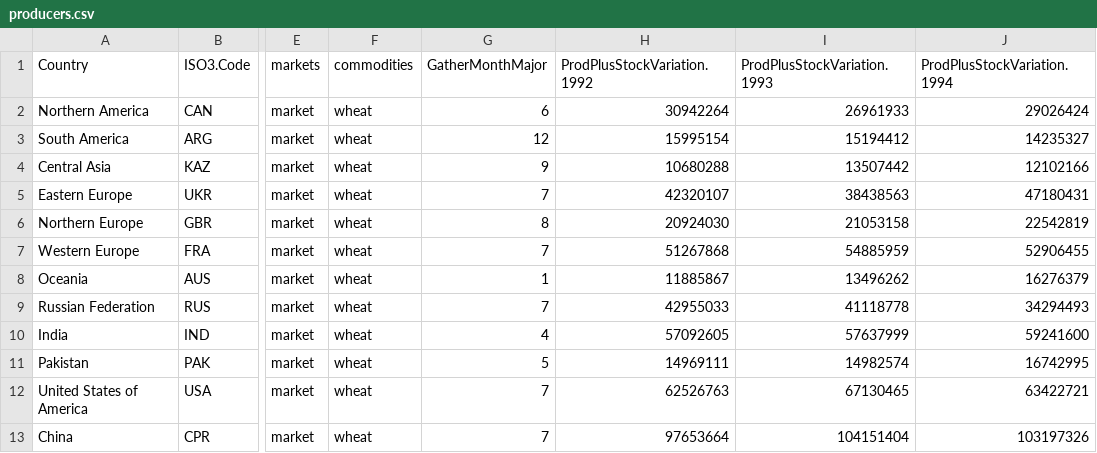
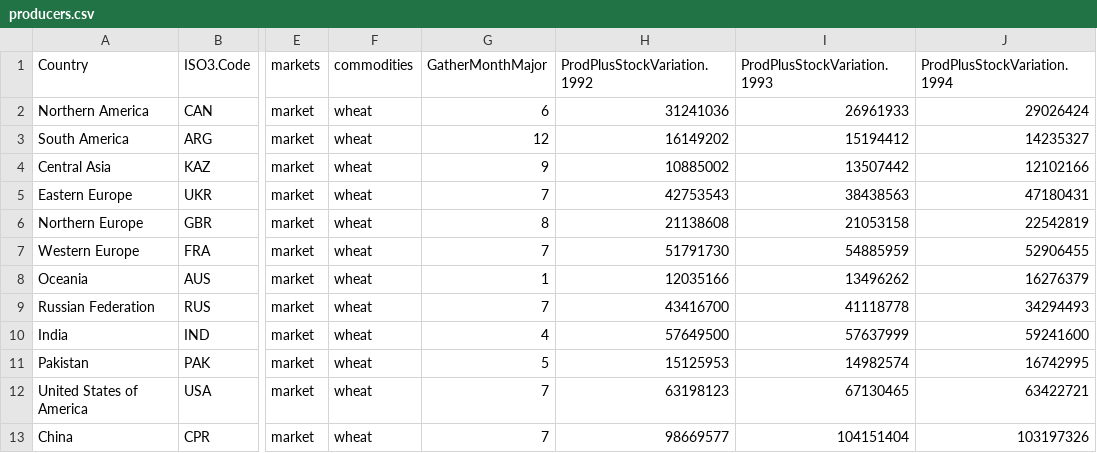
Before and after one commit to gfgprojects/cms_wheat, a CSV file: data/producers.csv, drawn as a sheet; only a part is shown, gaps mark what is left out; the diff names each change by its address in the sheet, - before the commit and + after, or states it on an @@ line.

```diff
--- a/data/producers.csv
+++ b/data/producers.csv
-H2 (ProdPlusStockVariation.1992): 30942264
+H2 (ProdPlusStockVariation.1992): 31241036
-H3 (ProdPlusStockVariation.1992): 15995154
+H3 (ProdPlusStockVariation.1992): 16149202
-H4 (ProdPlusStockVariation.1992): 10680288
+H4 (ProdPlusStockVariation.1992): 10885002
-H5 (ProdPlusStockVariation.1992): 42320107
+H5 (ProdPlusStockVariation.1992): 42753543
-H6 (ProdPlusStockVariation.1992): 20924030
+H6 (ProdPlusStockVariation.1992): 21138608
-H7 (ProdPlusStockVariation.1992): 51267868
+H7 (ProdPlusStockVariation.1992): 51791730
-H8 (ProdPlusStockVariation.1992): 11885867
+H8 (ProdPlusStockVariation.1992): 12035166
-H9 (ProdPlusStockVariation.1992): 42955033
+H9 (ProdPlusStockVariation.1992): 43416700
-H10 (ProdPlusStockVariation.1992): 57092605
+H10 (ProdPlusStockVariation.1992): 57649500
-H11 (ProdPlusStockVariation.1992): 14969111
+H11 (ProdPlusStockVariation.1992): 15125953
-H12 (ProdPlusStockVariation.1992): 62526763
+H12 (ProdPlusStockVariation.1992): 63198123
-H13 (ProdPlusStockVariation.1992): 97653664
+H13 (ProdPlusStockVariation.1992): 98669577
```
Also changed, not shown: data/buyers_Misc.csv.
